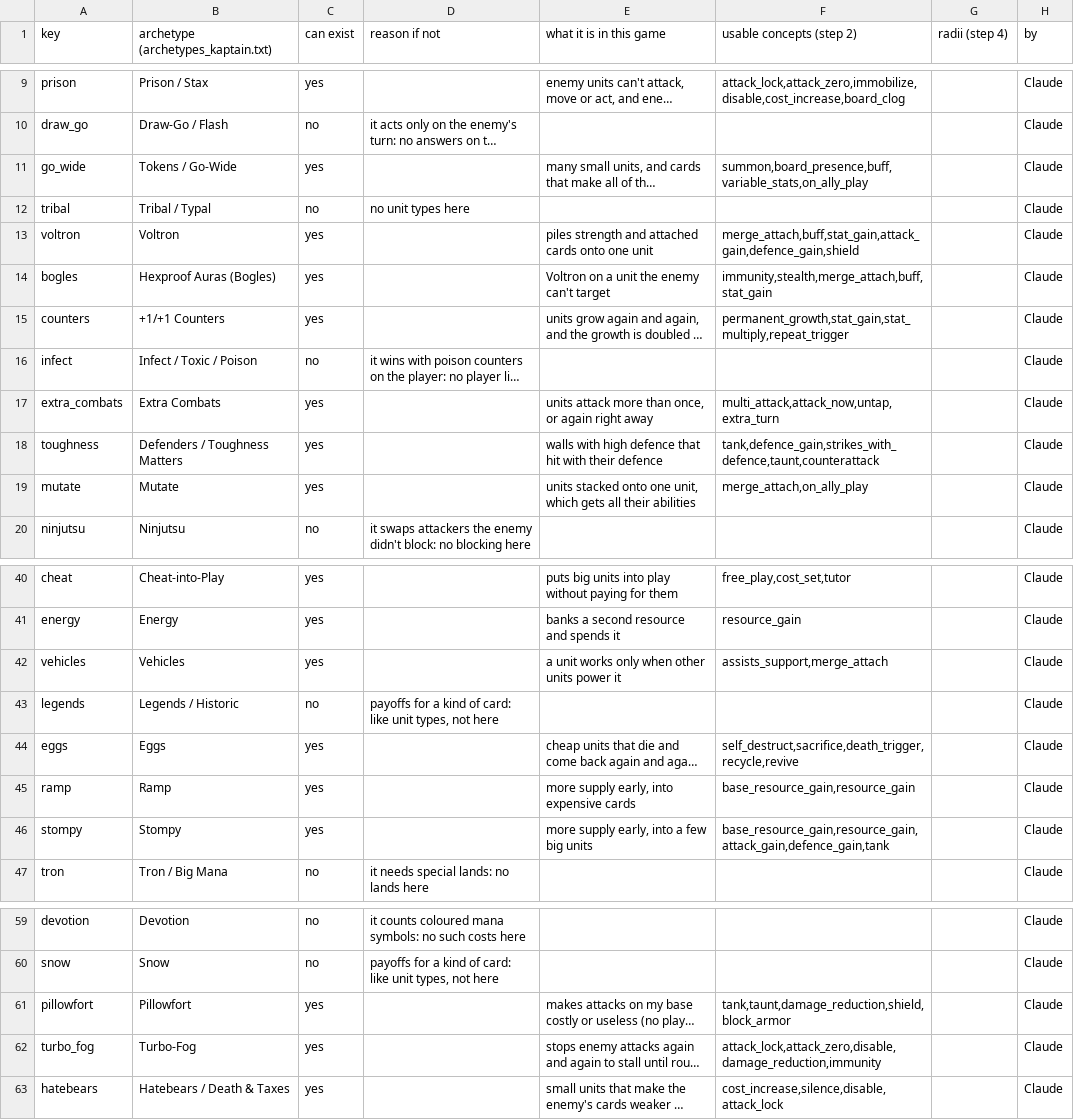
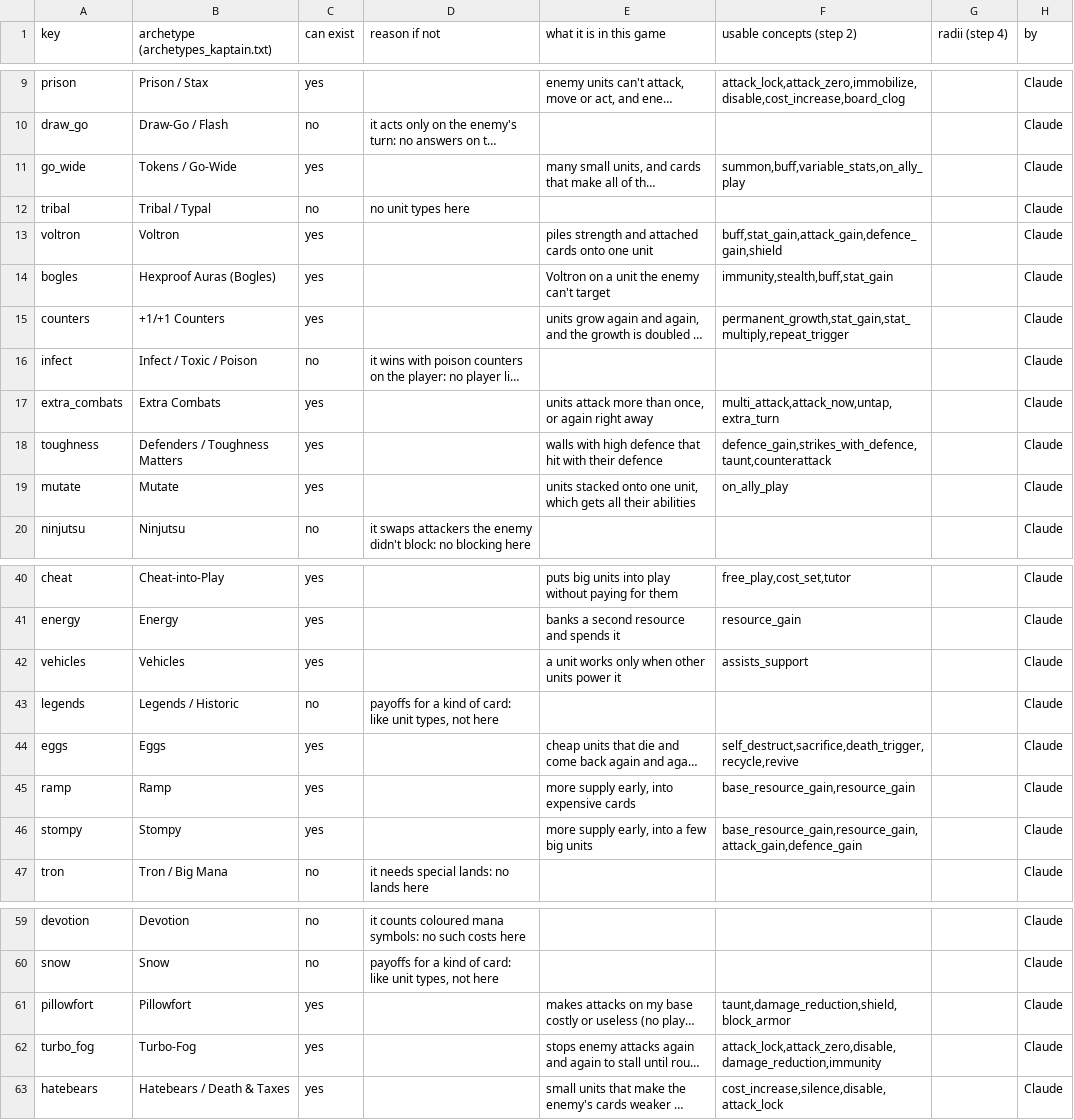
Before and after one commit to npgeorgiou/three-bases, a TSV file: factions/wheel/archetypes.tsv, drawn as a sheet; only a part is shown, gaps mark what is left out; long unchanged cells end in …; the diff names each change by its address in the sheet, - before the commit and + after, or states it on an @@ line.

```diff
--- a/factions/wheel/archetypes.tsv
+++ b/factions/wheel/archetypes.tsv
-F11 (usable concepts (step 2)): summon,board_presence,buff,variable_stats,on_ally_play
+F11 (usable concepts (step 2)): summon,buff,variable_stats,on_ally_play
-F13 (usable concepts (step 2)): merge_attach,buff,stat_gain,attack_gain,defence_gain,shield
+F13 (usable concepts (step 2)): buff,stat_gain,attack_gain,defence_gain,shield
-F14 (usable concepts (step 2)): immunity,stealth,merge_attach,buff,stat_gain
+F14 (usable concepts (step 2)): immunity,stealth,buff,stat_gain
-F18 (usable concepts (step 2)): tank,defence_gain,strikes_with_defence,taunt,counterattack
+F18 (usable concepts (step 2)): defence_gain,strikes_with_defence,taunt,counterattack
-F19 (usable concepts (step 2)): merge_attach,on_ally_play
+F19 (usable concepts (step 2)): on_ally_play
-F42 (usable concepts (step 2)): assists_support,merge_attach
+F42 (usable concepts (step 2)): assists_support
-F46 (usable concepts (step 2)): base_resource_gain,resource_gain,attack_gain,defence_gain,tank
+F46 (usable concepts (step 2)): base_resource_gain,resource_gain,attack_gain,defence_gain
-F61 (usable concepts (step 2)): tank,taunt,damage_reduction,shield,block_armor
+F61 (usable concepts (step 2)): taunt,damage_reduction,shield,block_armor
```
Also changed, not shown: factions/wheel/work/concept_verdicts.tsv, factions/wheel/work/radii.tsv.
